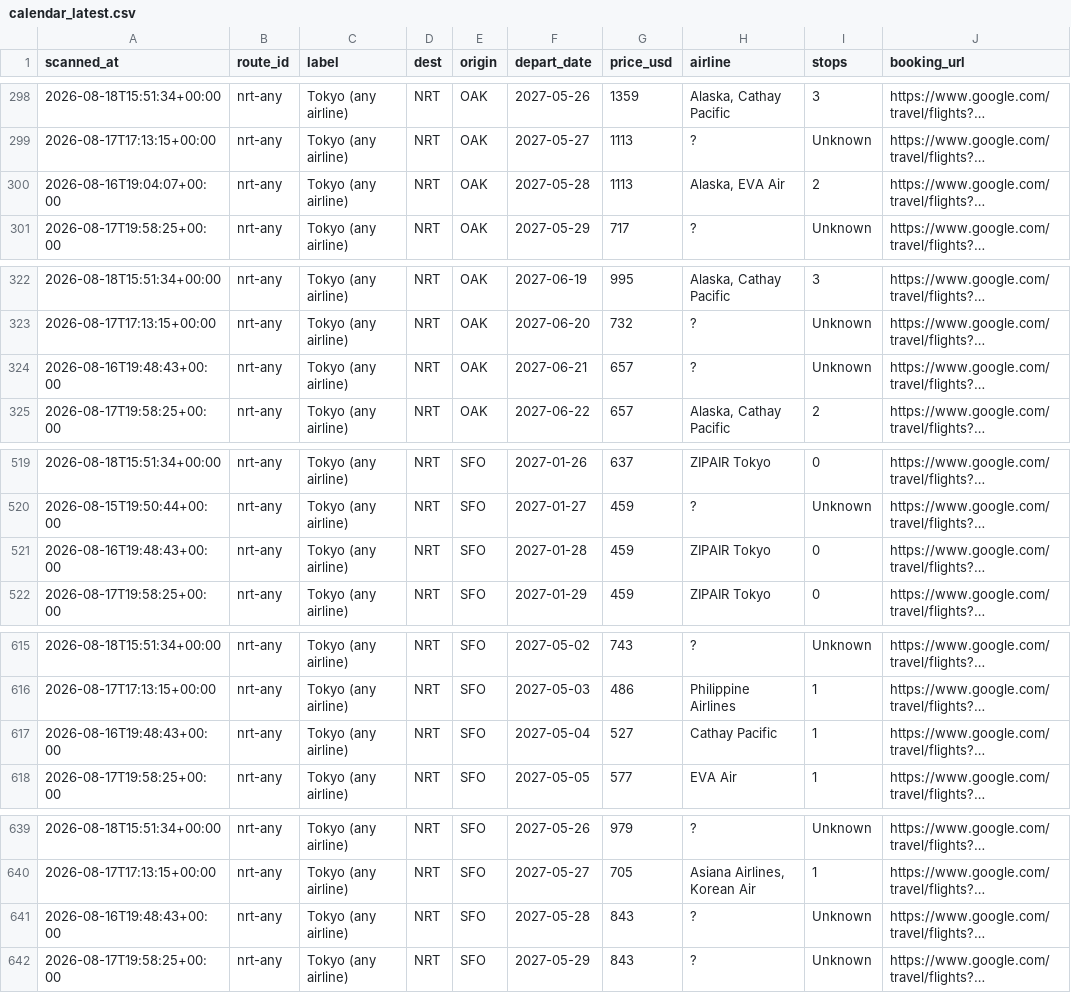
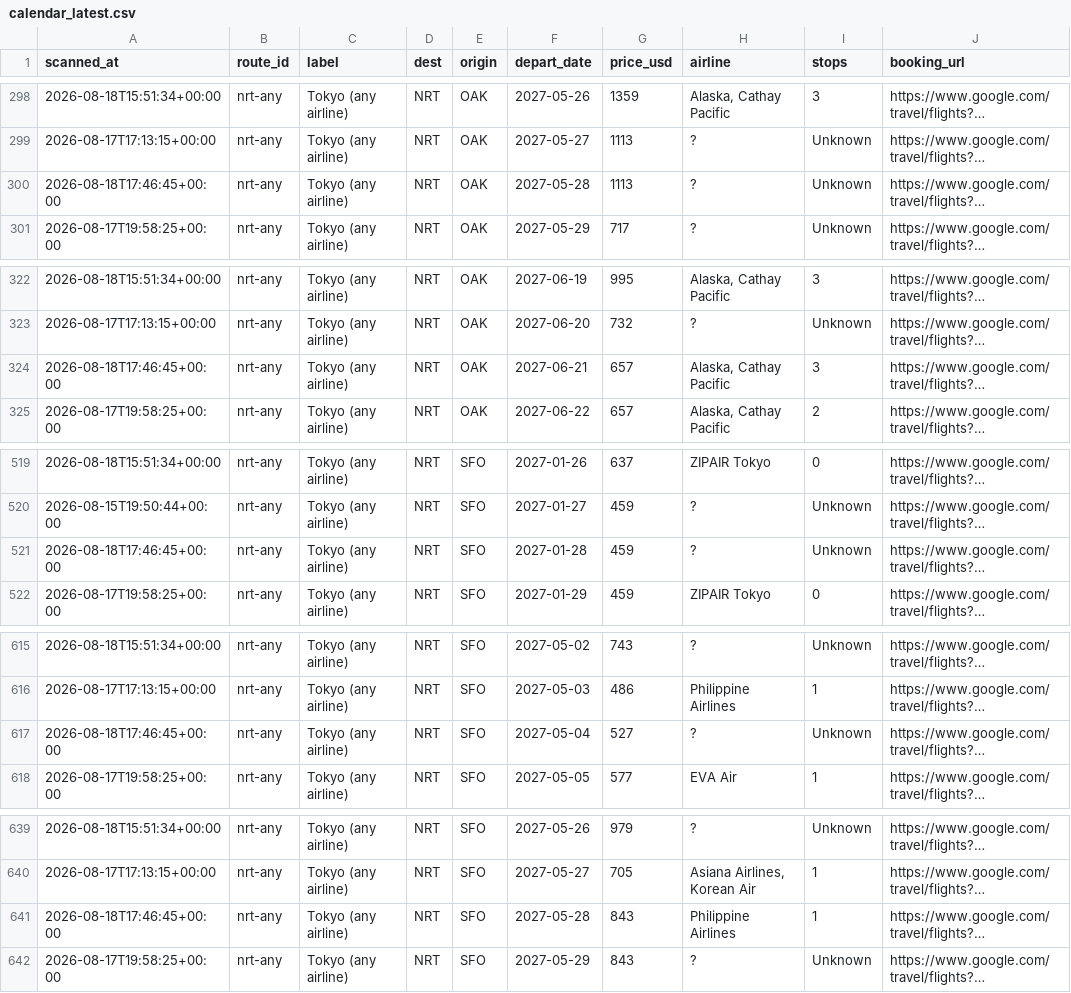
Before and after one commit to vanqd3216-dev/fare-tracker, a CSV file: calendar_latest.csv, drawn as a sheet; only a part is shown, gaps mark what is left out; long unchanged cells end in …; the diff covers the shown part only; the diff names each change by its address in the sheet, - before the commit and + after, or states it on an @@ line.

```diff
--- a/calendar_latest.csv
+++ b/calendar_latest.csv
-A300 (scanned_at): 2026-08-16T19:04:07+00:00
+A300 (scanned_at): 2026-08-18T17:46:45+00:00
-H300 (airline): Alaska, EVA Air
+H300 (airline): ?
-I300 (stops): 2
+I300 (stops): Unknown
-A324 (scanned_at): 2026-08-16T19:48:43+00:00
+A324 (scanned_at): 2026-08-18T17:46:45+00:00
-H324 (airline): ?
+H324 (airline): Alaska, Cathay Pacific
-I324 (stops): Unknown
+I324 (stops): 3
-A521 (scanned_at): 2026-08-16T19:48:43+00:00
+A521 (scanned_at): 2026-08-18T17:46:45+00:00
-H521 (airline): ZIPAIR Tokyo
+H521 (airline): ?
-I521 (stops): 0
+I521 (stops): Unknown
-A617 (scanned_at): 2026-08-16T19:48:43+00:00
+A617 (scanned_at): 2026-08-18T17:46:45+00:00
-H617 (airline): Cathay Pacific
+H617 (airline): ?
-I617 (stops): 1
+I617 (stops): Unknown
-A641 (scanned_at): 2026-08-16T19:48:43+00:00
+A641 (scanned_at): 2026-08-18T17:46:45+00:00
-H641 (airline): ?
+H641 (airline): Philippine Airlines
-I641 (stops): Unknown
+I641 (stops): 1
```
Also changed, not shown: 143 edited cells elsewhere in this file.
